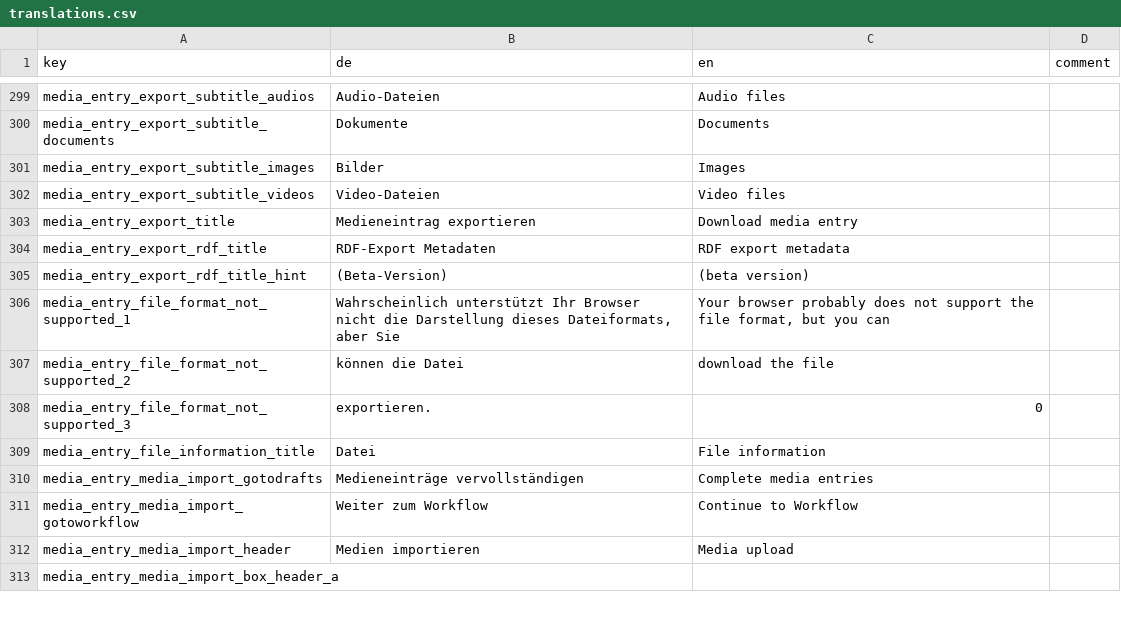
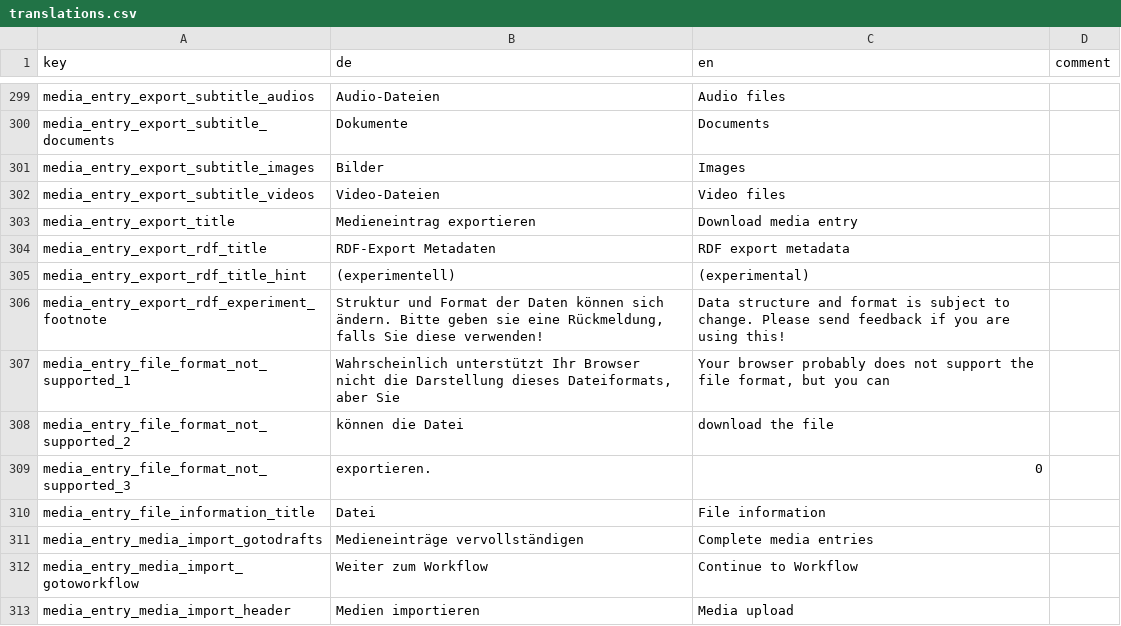
Before and after one commit to broggn/hfg-madek-webapp, a CSV file: config/locale/translations.csv, drawn as a sheet; only a part is shown, gaps mark what is left out; the shorter side is filled out with more unchanged rows.

Commit message:
[WIP] mfa/mp/rdf-export

```diff
--- a/config/locale/translations.csv
+++ b/config/locale/translations.csv
@@ -304,3 +304,4 @@ media_entry_export_title,Medieneintrag exportieren,Download media entry,
 media_entry_export_rdf_title,RDF-Export Metadaten,RDF export metadata,
-media_entry_export_rdf_title_hint,(Beta-Version),(beta version),
+media_entry_export_rdf_title_hint,(experimentell),(experimental),
+media_entry_export_rdf_experiment_footnote,"Struktur und Format der Daten können sich ändern. Bitte geben sie eine Rückmeldung, falls Sie diese verwenden!","Data structure and format is subject to change. Please send feedback if you are using this!",
 media_entry_file_format_not_supported_1,"Wahrscheinlich unterstützt Ihr Browser nicht die Darstellung dieses Dateiformats, aber Sie ","Your browser probably does not support the file format, but you can ",
```
Also changed, not shown: 2 other files.
